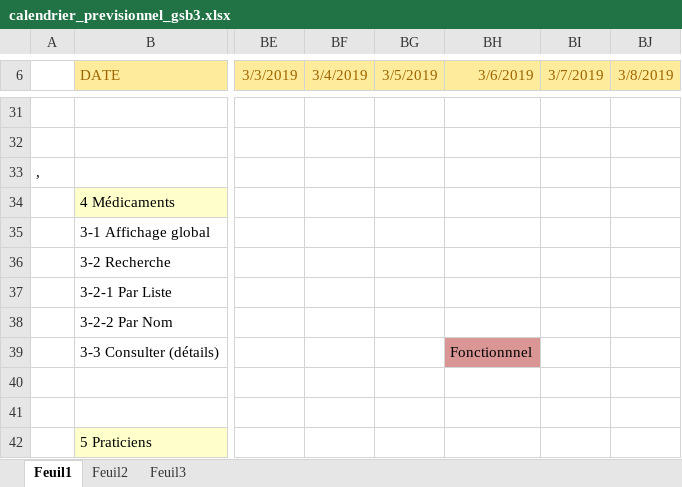
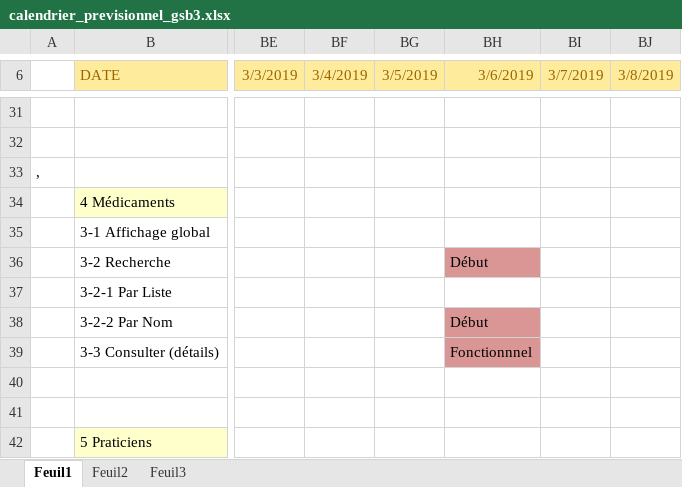
Before and after one commit to darslan91/GSB3, an Excel workbook: Ajout/docs add/calendrier_previsionnel_gsb3.xlsx, sheet Feuil1, drawn as a sheet; only a part is shown, gaps mark what is left out; values as stored, in another font and other column widths than the file's, no borders; charts and pictures not drawn; the diff names each change by its address in the sheet, - before the commit and + after, or states it on an @@ line.

Commit message:
06/03/2019
/* ---------- DOCUMENT ---------- */
- Modifications du fichier excels

```diff
--- a/Ajout/docs add/calendrier_previsionnel_gsb3.xlsx (sheet Feuil1)
+++ b/Ajout/docs add/calendrier_previsionnel_gsb3.xlsx (sheet Feuil1)
-BH36 (3/6/2019): (empty)
+BH36 (3/6/2019): Début
-BH36 fill: none
+BH36 fill: #D99694
-BH38 (3/6/2019): (empty)
+BH38 (3/6/2019): Début
-BH38 fill: none
+BH38 fill: #D99694
```
Also changed, not shown: charts or pictures.
